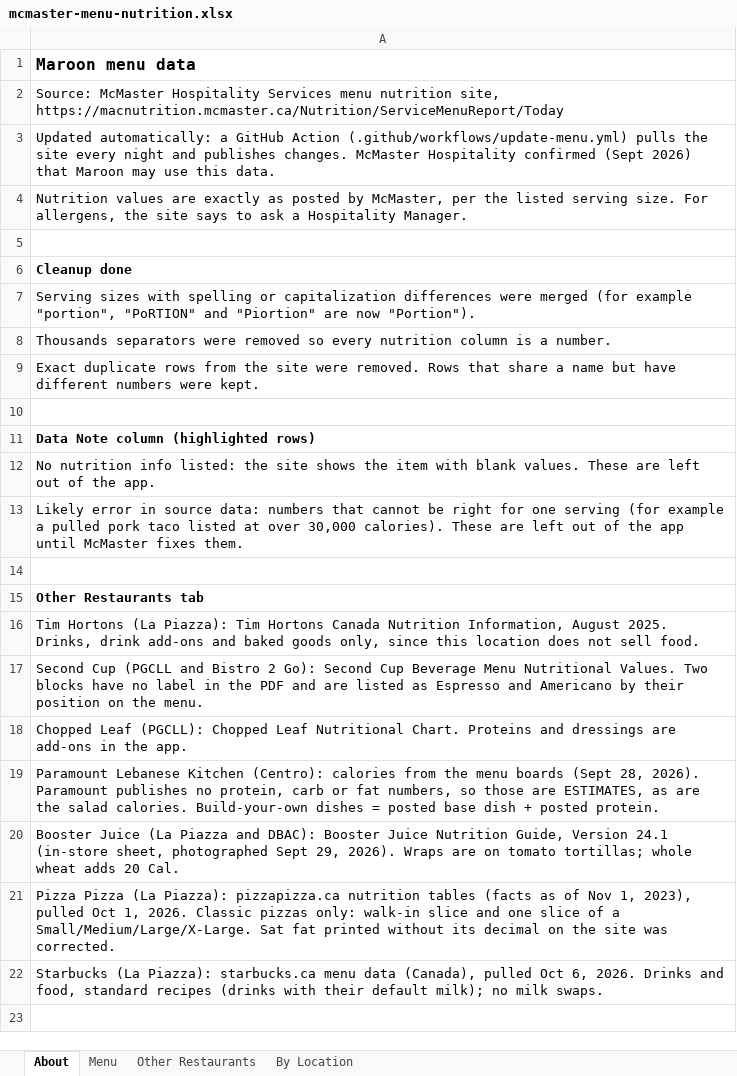
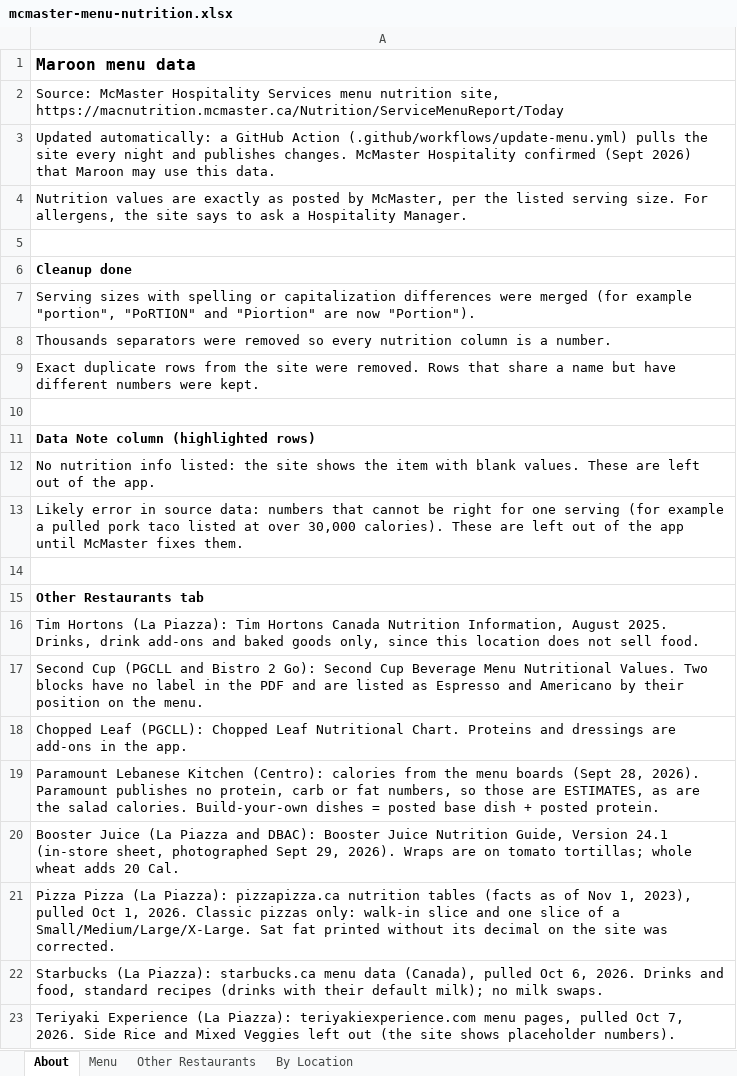
Before and after one commit to estebanmunozgomez99-pixel/mac-macros, an Excel workbook: mcmaster-menu-nutrition.xlsx, sheet About, drawn as a sheet; values as stored, in another font and other column widths than the file's, no borders; the diff names each change by its address in the sheet, - before the commit and + after, or states it on an @@ line.

```diff
--- a/mcmaster-menu-nutrition.xlsx (sheet About)
+++ b/mcmaster-menu-nutrition.xlsx (sheet About)
+row 23: Teriyaki Experience (La Piazza): teriyakiexperience.com menu pages, pulled Oct 7, 2026. Side Rice and Mixed Veggies left out (the site shows placeholder numbers).
```
Also changed, not shown: sheet Other Restaurants, 35 other files.
